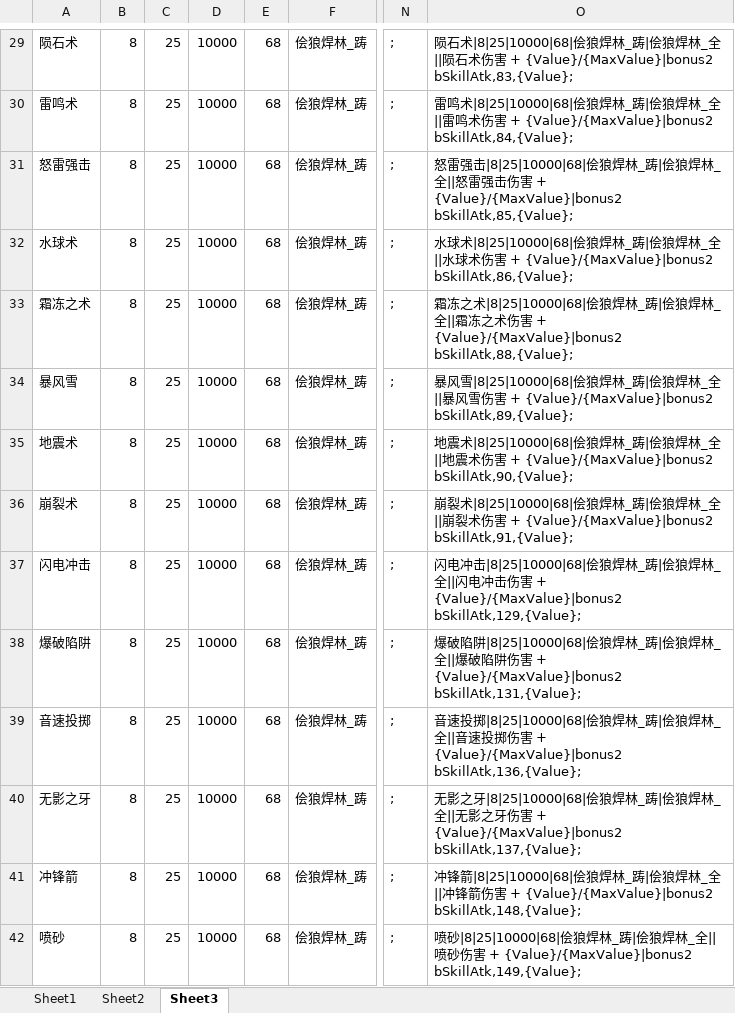
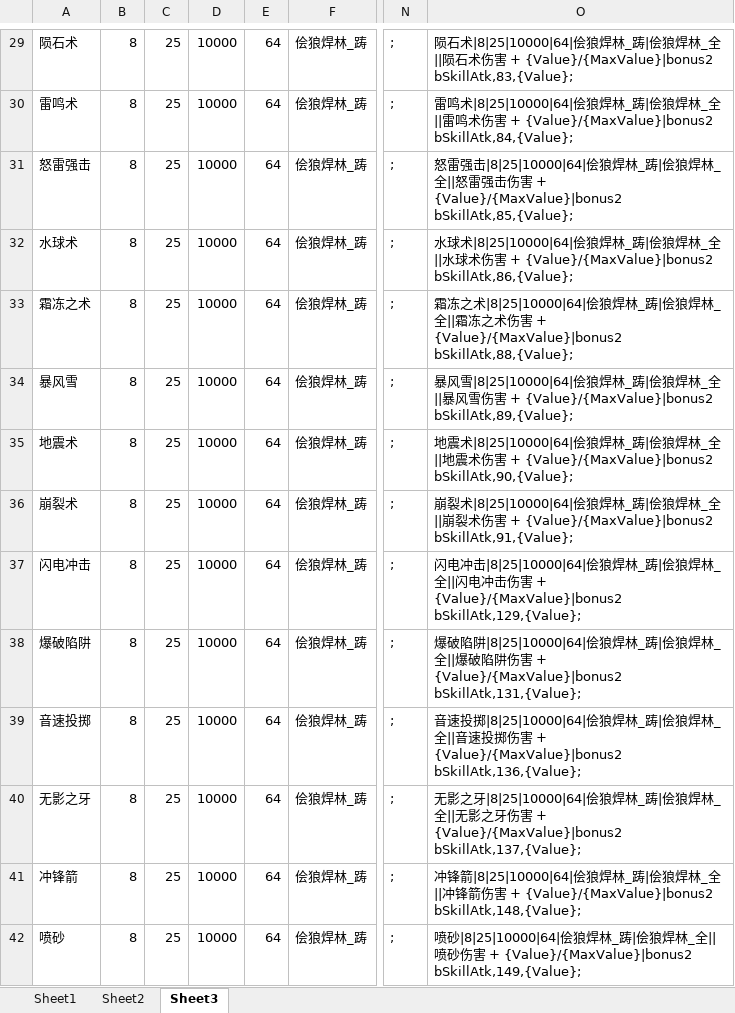
Before and after one commit to htq110219891/RoScript, an Excel workbook: 随机属性设计器/技能.xlsx, sheet Sheet3, drawn as a sheet; only a part is shown, gaps mark what is left out; values as stored, in another font and other column widths than the file's, no borders; the diff covers the shown part only; the diff names each change by its address in the sheet, - before the commit and + after, or states it on an @@ line.

```diff
--- a/随机属性设计器/技能.xlsx (sheet Sheet3)
+++ b/随机属性设计器/技能.xlsx (sheet Sheet3)
-E29:E42: 68
+E29:E42: 64
-O29: …石术|8|25|10000|68|侩狼…
+O29: …石术|8|25|10000|64|侩狼…
-O30: …鸣术|8|25|10000|68|侩狼…
+O30: …鸣术|8|25|10000|64|侩狼…
-O31: …强击|8|25|10000|68|侩狼…
+O31: …强击|8|25|10000|64|侩狼…
-O32: …球术|8|25|10000|68|侩狼…
+O32: …球术|8|25|10000|64|侩狼…
-O33: …之术|8|25|10000|68|侩狼…
+O33: …之术|8|25|10000|64|侩狼…
-O34: …风雪|8|25|10000|68|侩狼…
+O34: …风雪|8|25|10000|64|侩狼…
-O35: …震术|8|25|10000|68|侩狼…
+O35: …震术|8|25|10000|64|侩狼…
-O36: …裂术|8|25|10000|68|侩狼…
+O36: …裂术|8|25|10000|64|侩狼…
-O37: …冲击|8|25|10000|68|侩狼…
+O37: …冲击|8|25|10000|64|侩狼…
-O38: …陷阱|8|25|10000|68|侩狼…
+O38: …陷阱|8|25|10000|64|侩狼…
-O39: …投掷|8|25|10000|68|侩狼…
+O39: …投掷|8|25|10000|64|侩狼…
-O40: …之牙|8|25|10000|68|侩狼…
+O40: …之牙|8|25|10000|64|侩狼…
-O41: …锋箭|8|25|10000|68|侩狼…
+O41: …锋箭|8|25|10000|64|侩狼…
-O42: 喷砂|8|25|10000|68|侩狼…
+O42: 喷砂|8|25|10000|64|侩狼…
```
Also changed, not shown: 360 edited cells elsewhere in this sheet.
